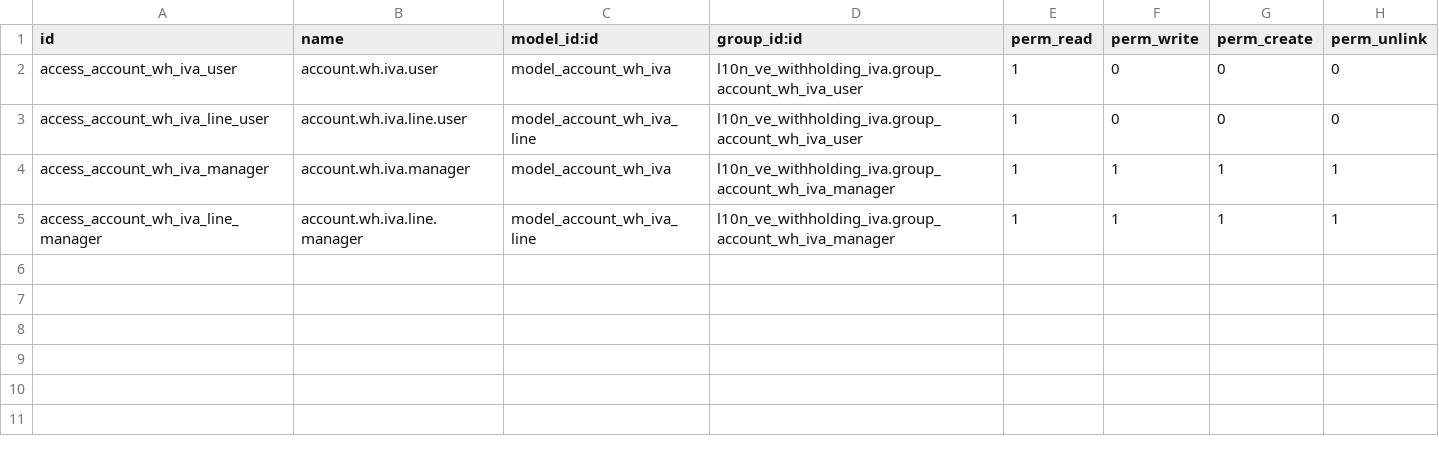
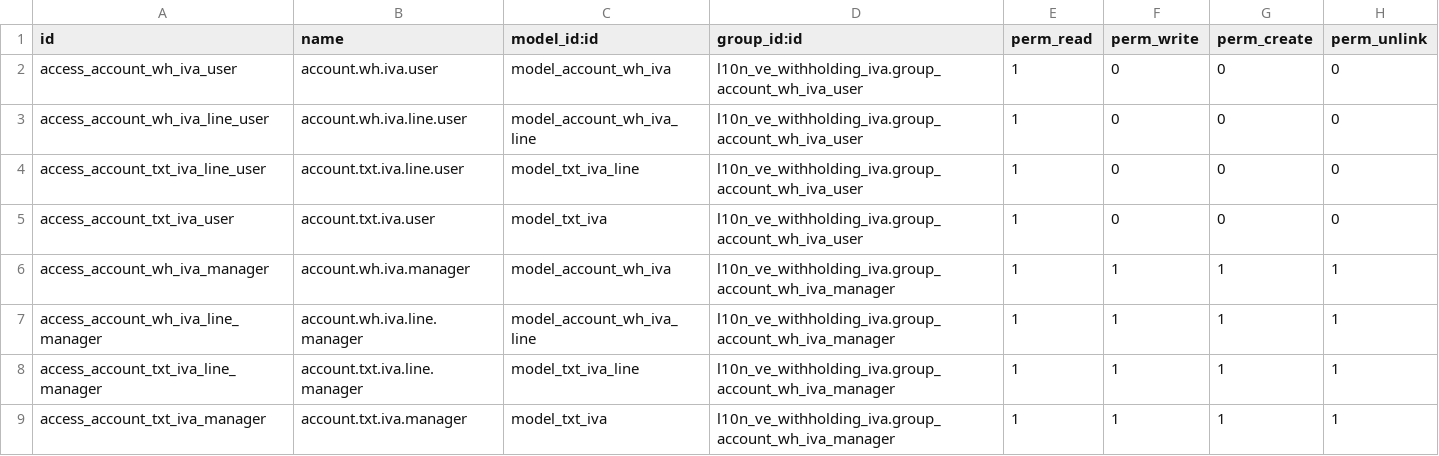
Before and after one commit to odoo-venezuela/odoo-venezuela, a CSV file: l10n_ve_withholding_iva/security/ir.model.access.csv, drawn as a sheet.

Commit message:
[FIX] bug 868113

```diff
--- a/l10n_ve_withholding_iva/security/ir.model.access.csv
+++ b/l10n_ve_withholding_iva/security/ir.model.access.csv
@@ -3,3 +3,7 @@
 "access_account_wh_iva_line_user","account.wh.iva.line.user","model_account_wh_iva_line","l10n_ve_withholding_iva.group_account_wh_iva_user",1,0,0,0
+"access_account_txt_iva_line_user","account.txt.iva.line.user","model_txt_iva_line","l10n_ve_withholding_iva.group_account_wh_iva_user",1,0,0,0
+"access_account_txt_iva_user","account.txt.iva.user","model_txt_iva","l10n_ve_withholding_iva.group_account_wh_iva_user",1,0,0,0
 "access_account_wh_iva_manager","account.wh.iva.manager","model_account_wh_iva","l10n_ve_withholding_iva.group_account_wh_iva_manager",1,1,1,1
 "access_account_wh_iva_line_manager","account.wh.iva.line.manager","model_account_wh_iva_line","l10n_ve_withholding_iva.group_account_wh_iva_manager",1,1,1,1
+"access_account_txt_iva_line_manager","account.txt.iva.line.manager","model_txt_iva_line","l10n_ve_withholding_iva.group_account_wh_iva_manager",1,1,1,1
+"access_account_txt_iva_manager","account.txt.iva.manager","model_txt_iva","l10n_ve_withholding_iva.group_account_wh_iva_manager",1,1,1,1
```
